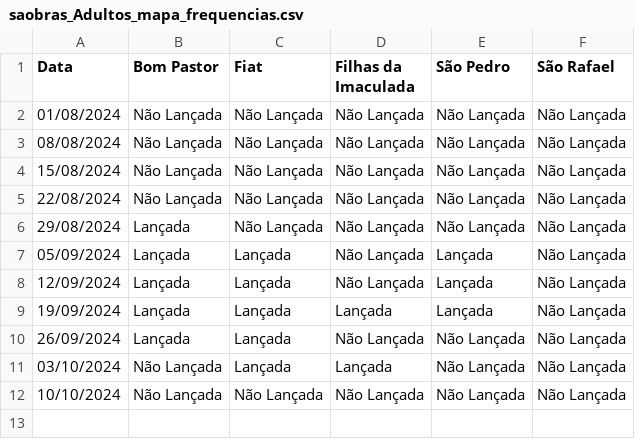
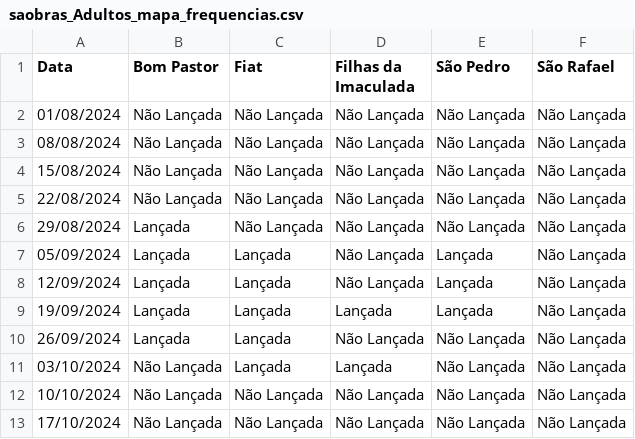
Before and after one commit to clerissonmn/wop, a CSV file: freq/saobras_Adultos_mapa_frequencias.csv, drawn as a sheet; the diff names each change by its address in the sheet, - before the commit and + after, or states it on an @@ line.

```diff
--- a/freq/saobras_Adultos_mapa_frequencias.csv
+++ b/freq/saobras_Adultos_mapa_frequencias.csv
+row 13: 17/10/2024 | Não Lançada | Não Lançada | Não Lançada | Não Lançada | Não Lançada
```
Also changed, not shown: freq/ananindeua_Adultos_mapa_frequencias.csv, freq/ananindeua_Jovens_mapa_frequencias.csv, 3 other files.
